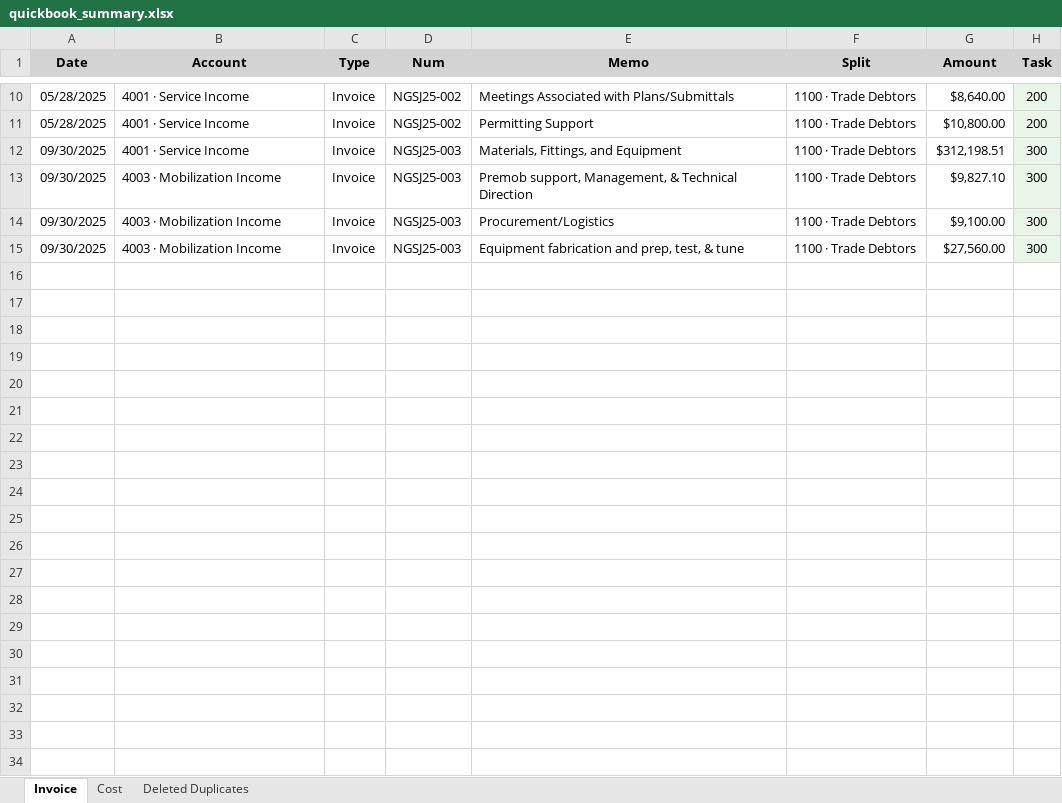
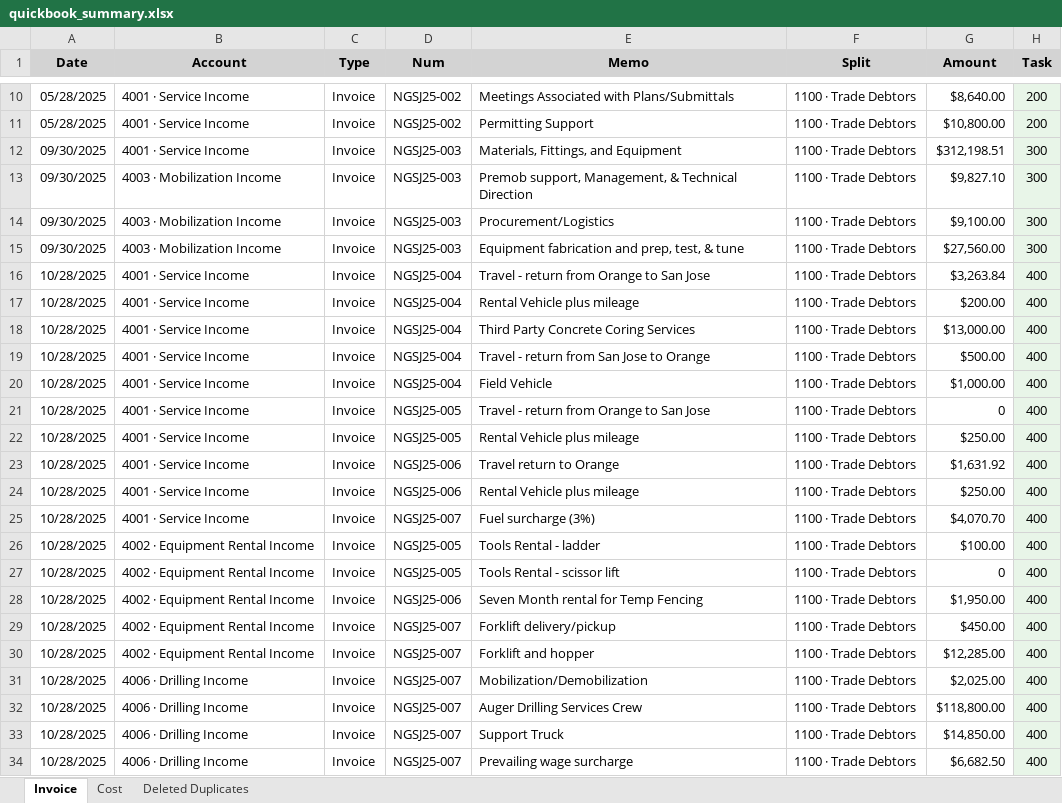
Before and after one commit to xiaosongchen1977/geo-project-tracker-sanjose2025.com, an Excel workbook: quickbook_summary.xlsx, sheet Invoice, drawn as a sheet; only a part is shown, gaps mark what is left out; values as stored, in another font and other column widths than the file's, no borders; the diff covers the shown part only; the diff names each change by its address in the sheet, - before the commit and + after, or states it on an @@ line.

Commit message:
Update web reports - 2025-11-15 20:16:31

```diff
--- a/quickbook_summary.xlsx (sheet Invoice)
+++ b/quickbook_summary.xlsx (sheet Invoice)
+row 16: 10/28/2025 | 4001 · Service Income | Invoice | NGSJ25-004 | Travel - return from Orange to San Jose | 1100 · Trade Debtors | $3,263.84 | 400
+row 17: 10/28/2025 | 4001 · Service Income | Invoice | NGSJ25-004 | Rental Vehicle plus mileage | 1100 · Trade Debtors | $200.00 | 400
+row 18: 10/28/2025 | 4001 · Service Income | Invoice | NGSJ25-004 | Third Party Concrete Coring Services | 1100 · Trade Debtors | $13,000.00 | 400
+row 19: 10/28/2025 | 4001 · Service Income | Invoice | NGSJ25-004 | Travel - return from San Jose to Orange | 1100 · Trade Debtors | $500.00 | 400
+row 20: 10/28/2025 | 4001 · Service Income | Invoice | NGSJ25-004 | Field Vehicle | 1100 · Trade Debtors | $1,000.00 | 400
+row 21: 10/28/2025 | 4001 · Service Income | Invoice | NGSJ25-005 | Travel - return from Orange to San Jose | 1100 · Trade Debtors | 0 | 400
+row 22: 10/28/2025 | 4001 · Service Income | Invoice | NGSJ25-005 | Rental Vehicle plus mileage | 1100 · Trade Debtors | $250.00 | 400
+row 23: 10/28/2025 | 4001 · Service Income | Invoice | NGSJ25-006 | Travel return to Orange | 1100 · Trade Debtors | $1,631.92 | 400
+row 24: 10/28/2025 | 4001 · Service Income | Invoice | NGSJ25-006 | Rental Vehicle plus mileage | 1100 · Trade Debtors | $250.00 | 400
+row 25: 10/28/2025 | 4001 · Service Income | Invoice | NGSJ25-007 | Fuel surcharge (3%) | 1100 · Trade Debtors | $4,070.70 | 400
+row 26: 10/28/2025 | 4002 · Equipment Rental Income | Invoice | NGSJ25-005 | Tools Rental - ladder | 1100 · Trade Debtors | $100.00 | 400
+row 27: 10/28/2025 | 4002 · Equipment Rental Income | Invoice | NGSJ25-005 | Tools Rental - scissor lift | 1100 · Trade Debtors | 0 | 400
+row 28: 10/28/2025 | 4002 · Equipment Rental Income | Invoice | NGSJ25-006 | Seven Month rental for Temp Fencing | 1100 · Trade Debtors | $1,950.00 | 400
+row 29: 10/28/2025 | 4002 · Equipment Rental Income | Invoice | NGSJ25-007 | Forklift delivery/pickup | 1100 · Trade Debtors | $450.00 | 400
+row 30: 10/28/2025 | 4002 · Equipment Rental Income | Invoice | NGSJ25-007 | Forklift and hopper | 1100 · Trade Debtors | $12,285.00 | 400
+row 31: 10/28/2025 | 4006 · Drilling Income | Invoice | NGSJ25-007 | Mobilization/Demobilization | 1100 · Trade Debtors | $2,025.00 | 400
+row 32: 10/28/2025 | 4006 · Drilling Income | Invoice | NGSJ25-007 | Auger Drilling Services Crew | 1100 · Trade Debtors | $118,800.00 | 400
+row 33: 10/28/2025 | 4006 · Drilling Income | Invoice | NGSJ25-007 | Support Truck | 1100 · Trade Debtors | $14,850.00 | 400
+row 34: 10/28/2025 | 4006 · Drilling Income | Invoice | NGSJ25-007 | Prevailing wage surcharge | 1100 · Trade Debtors | $6,682.50 | 400
```
Also changed, not shown: 16 added rows elsewhere in this sheet, sheet Cost.
